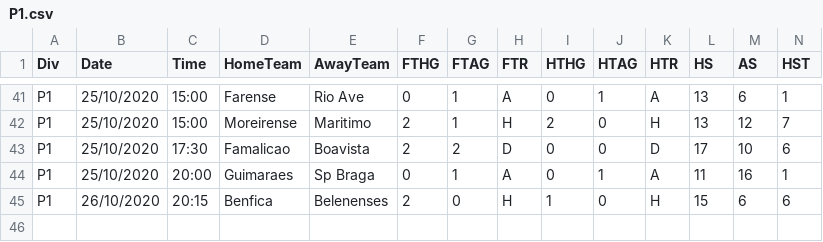
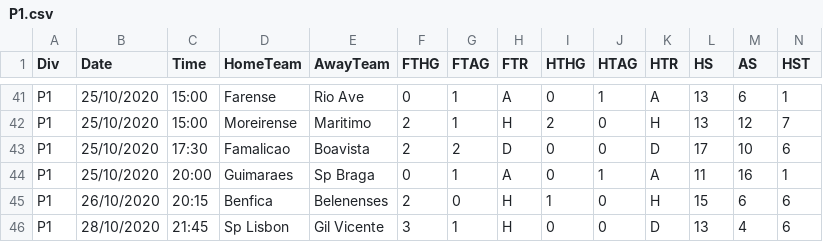
Before and after one commit to gitboyzorro5/FDAS, a CSV file: P1.csv, drawn as a sheet; only a part is shown, gaps mark what is left out; rows hold the shown columns only; the diff names each change by its address in the sheet, - before the commit and + after, or states it on an @@ line.

```diff
--- a/P1.csv
+++ b/P1.csv
+row 46: P1 | 28/10/2020 | 21:45 | Sp Lisbon | Gil Vicente | 3 | 1 | H | 0 | 0 | D | 13 | 4 | 6
```
Also changed, not shown: E1.csv, SP2.csv, 10 other files.
